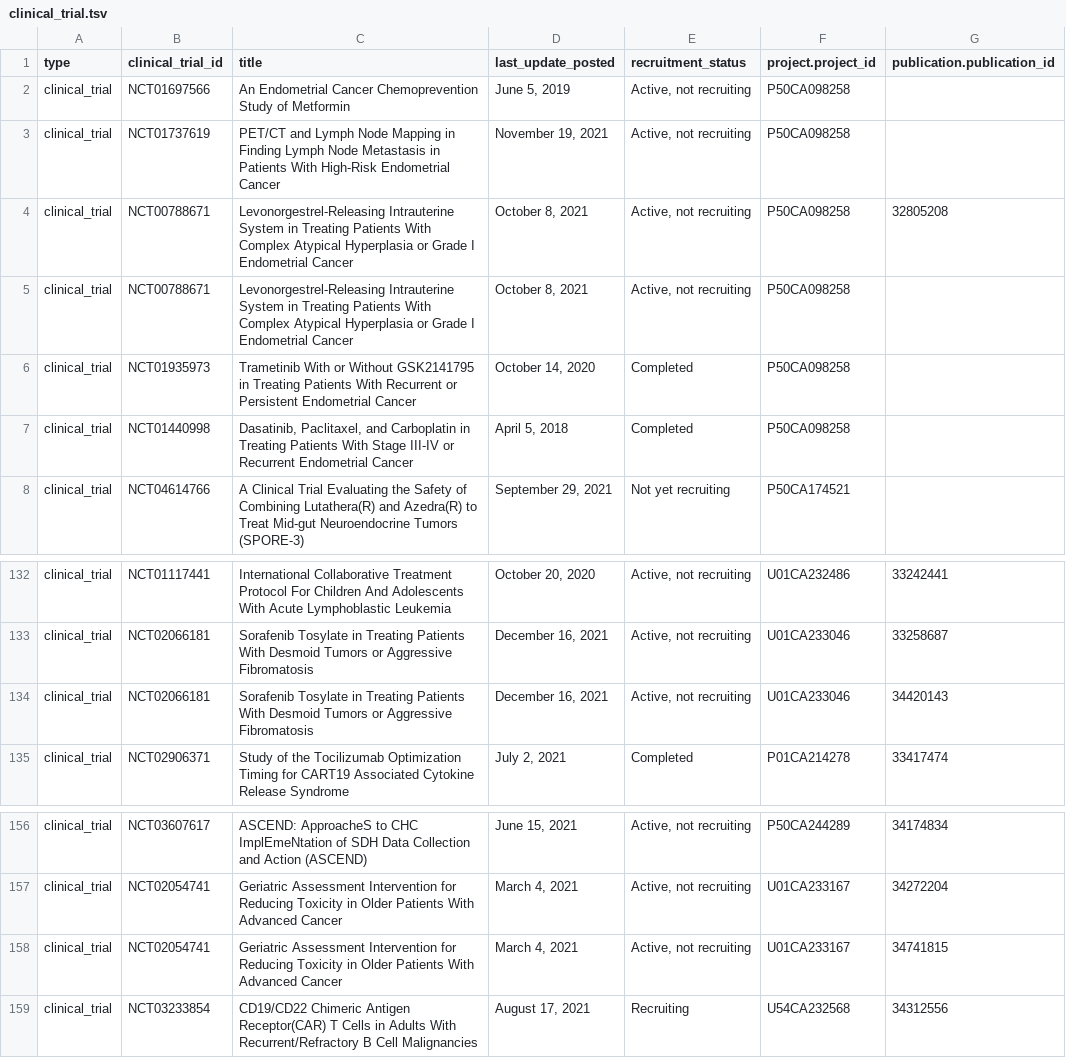
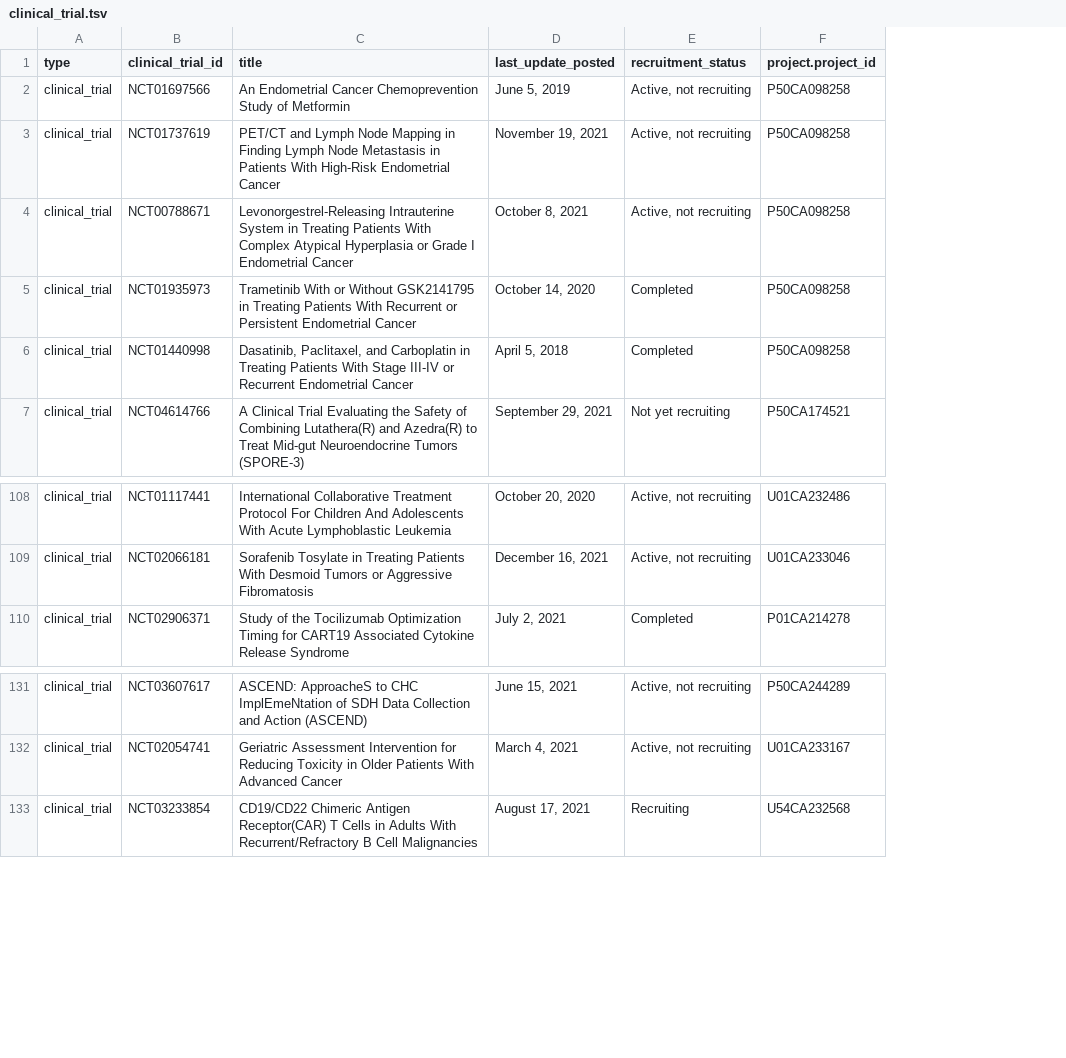
Before and after one commit to CBIIT/INS-ETL, a TSV file: data/clinical_trial.tsv, drawn as a sheet; only a part is shown, gaps mark what is left out; removed rows and columns are numbered as before the commit, all else as after; the diff covers the shown part only; the diff names each change by its address in the sheet, - before the commit and + after, or states it on an @@ line.

```diff
--- a/data/clinical_trial.tsv
+++ b/data/clinical_trial.tsv
-column G (publication.publication_id), rows 132-133: 33242441 | 33258687; row 135: 33417474; rows 156-157: 34174834 | 34272204; row 159: 34312556
-row 4: clinical_trial | NCT00788671 | Levonorgestrel-Releasing Intrauterine System in Treating Patients With Complex Atypical Hyperplasia or Grade I Endometrial Cancer | October 8, 2021 | Active, not recruiting | P50CA098258 | 32805208
-row 134: clinical_trial | NCT02066181 | Sorafenib Tosylate in Treating Patients With Desmoid Tumors or Aggressive Fibromatosis | December 16, 2021 | Active, not recruiting | U01CA233046 | 34420143
-row 158: clinical_trial | NCT02054741 | Geriatric Assessment Intervention for Reducing Toxicity in Older Patients With Advanced Cancer | March 4, 2021 | Active, not recruiting | U01CA233167 | 34741815
```
Also changed, not shown: 23 removed rows and 2 moved rows elsewhere in this file, data/dbgap.tsv, data/geo.tsv, 3 other files.
